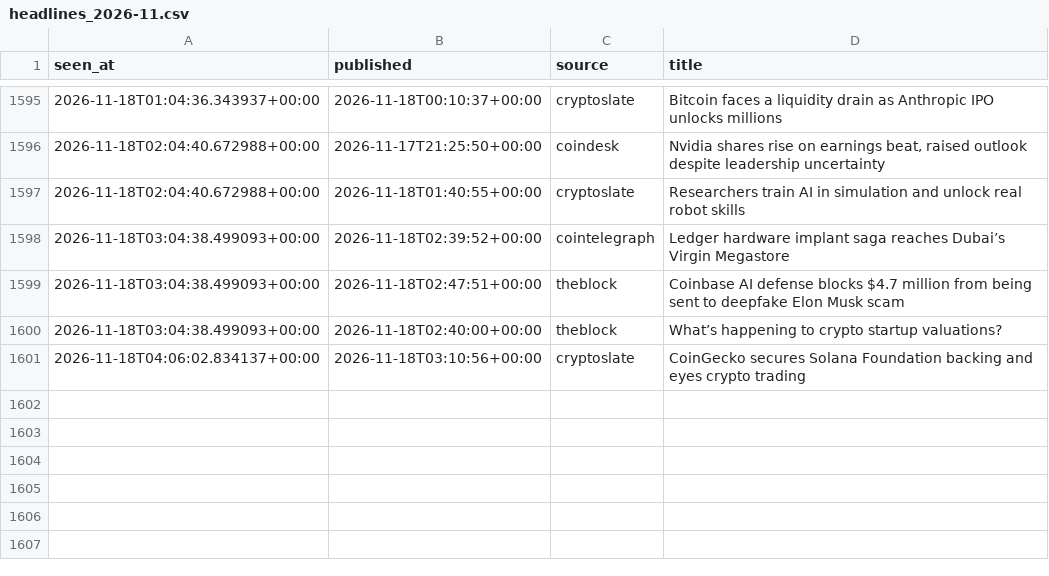
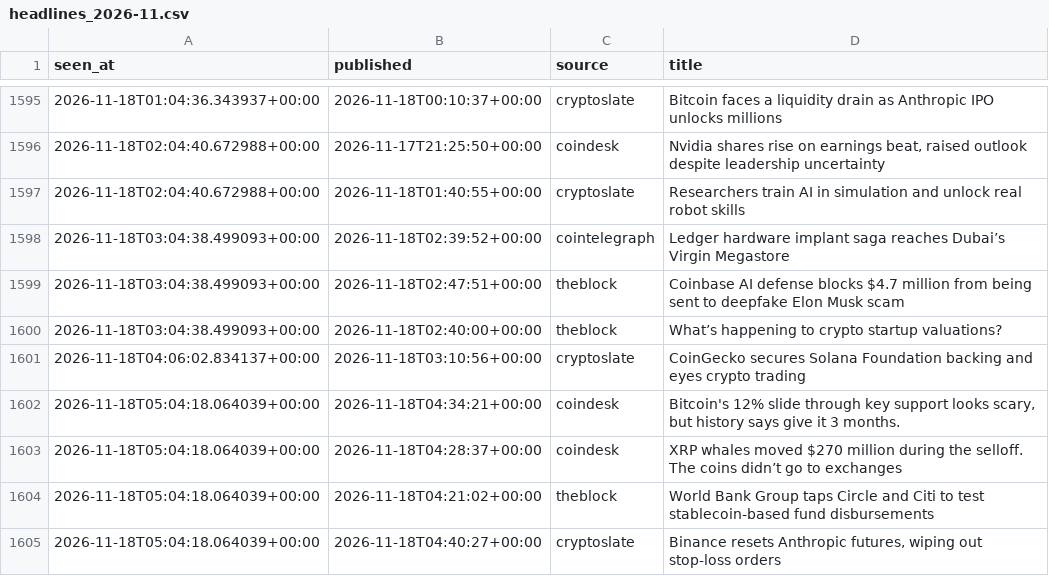
Before and after one commit to moremurariu/Project-Space-Eagle, a CSV file: paper_trading/state/news/headlines_2026-11.csv, drawn as a sheet; only a part is shown, gaps mark what is left out; the diff names each change by its address in the sheet, - before the commit and + after, or states it on an @@ line.

```diff
--- a/paper_trading/state/news/headlines_2026-11.csv
+++ b/paper_trading/state/news/headlines_2026-11.csv
+row 1602: 2026-11-18T05:04:18.064039+00:00 | 2026-11-18T04:34:21+00:00 | coindesk | Bitcoin's 12% slide through key support looks scary, but history says give it 3 months.
+row 1603: 2026-11-18T05:04:18.064039+00:00 | 2026-11-18T04:28:37+00:00 | coindesk | XRP whales moved $270 million during the selloff. The coins didn’t go to exchanges
+row 1604: 2026-11-18T05:04:18.064039+00:00 | 2026-11-18T04:21:02+00:00 | theblock | World Bank Group taps Circle and Citi to test stablecoin-based fund disbursements
+row 1605: 2026-11-18T05:04:18.064039+00:00 | 2026-11-18T04:40:27+00:00 | cryptoslate | Binance resets Anthropic futures, wiping out stop-loss orders
```
Also changed, not shown: paper_trading/state/equity.csv, paper_trading/state/options/skew_2026-11.csv, 12 other files.
